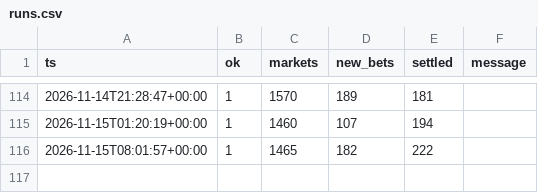
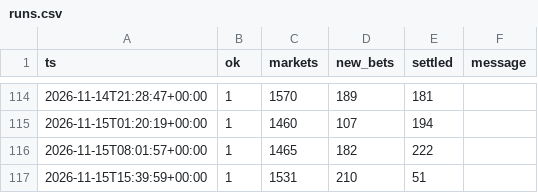
Before and after one commit to RocketLutzk/polysim, a CSV file: data/runs.csv, drawn as a sheet; only a part is shown, gaps mark what is left out; the diff names each change by its address in the sheet, - before the commit and + after, or states it on an @@ line.

```diff
--- a/data/runs.csv
+++ b/data/runs.csv
+row 117: 2026-11-15T15:39:59+00:00 | 1 | 1531 | 210 | 51
```
Also changed, not shown: 7 other files.
